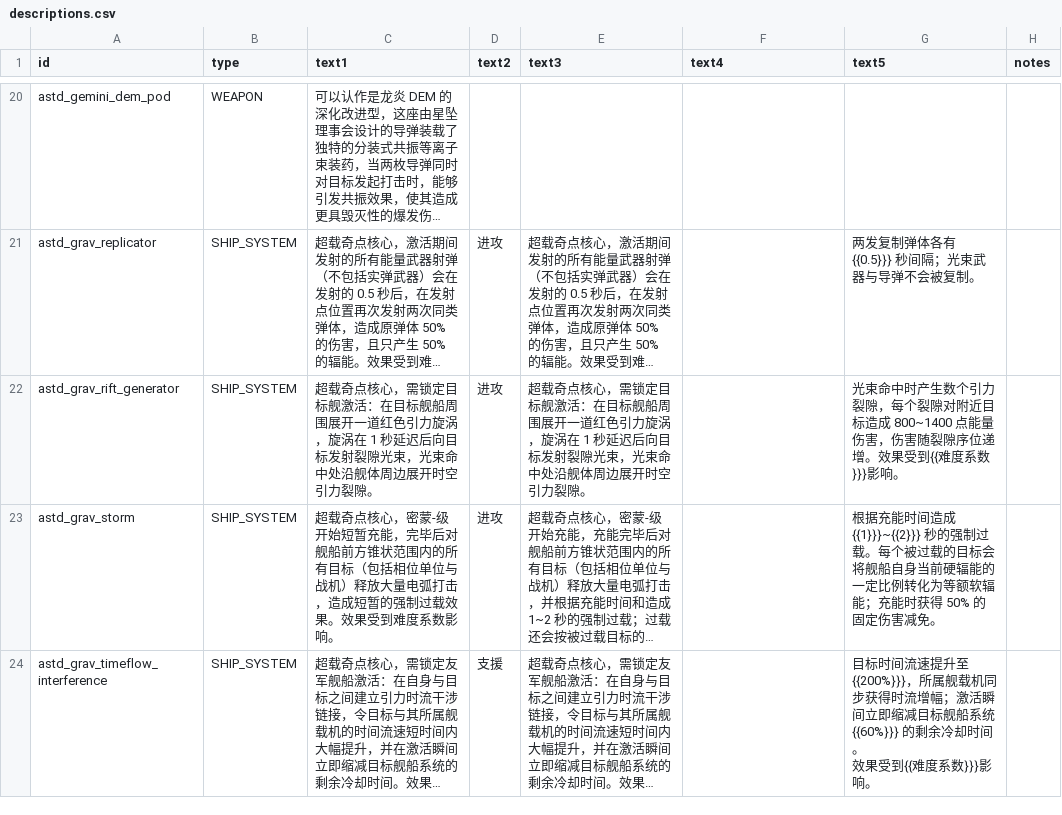
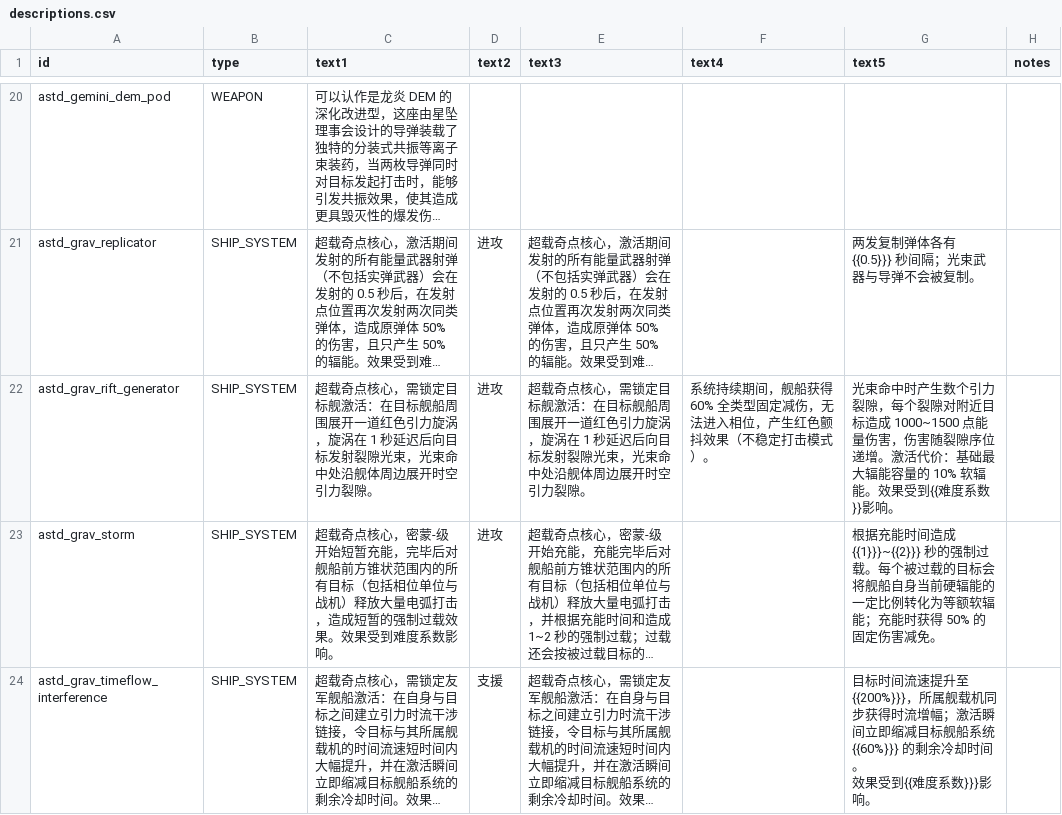
Before and after one commit to KasumiNova/AsteriaDirectorate, a CSV file: contents/data/strings/descriptions.csv, drawn as a sheet; only a part is shown, gaps mark what is left out; long unchanged cells end in …; the diff names each change by its address in the sheet, - before the commit and + after, or states it on an @@ line.

```diff
--- a/contents/data/strings/descriptions.csv
+++ b/contents/data/strings/descriptions.csv
-F22 (text4): (empty)
+F22 (text4): 系统持续期间，舰船获得 60% 全类型固定减伤，无法进入相位，产生红色颤抖效果（不稳定打击模式）。
-G22 (text5): …标造成 800~1400 点能量伤害，伤害随裂隙序位递增。效果受到{{难度系数}}}影响。
+G22 (text5): …标造成 1000~1500 点能量伤害，伤害随裂隙序位递增。激活代价：基础最大辐能容量的 10% 软辐能。效果受到{{难度系数}}影响。
```
Also changed, not shown: contents/data/shipsystems/ship_systems.csv, 5 other files.
